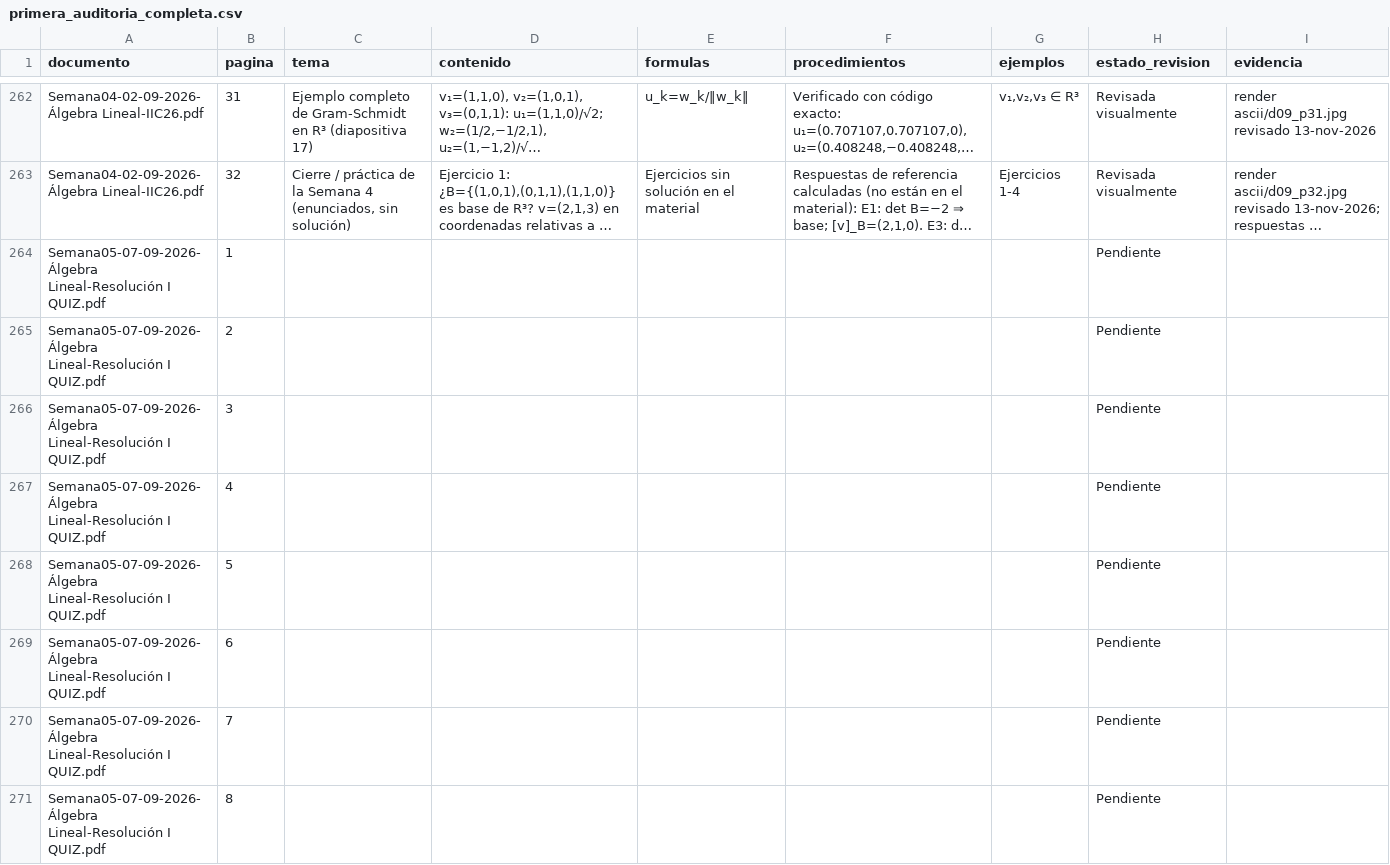
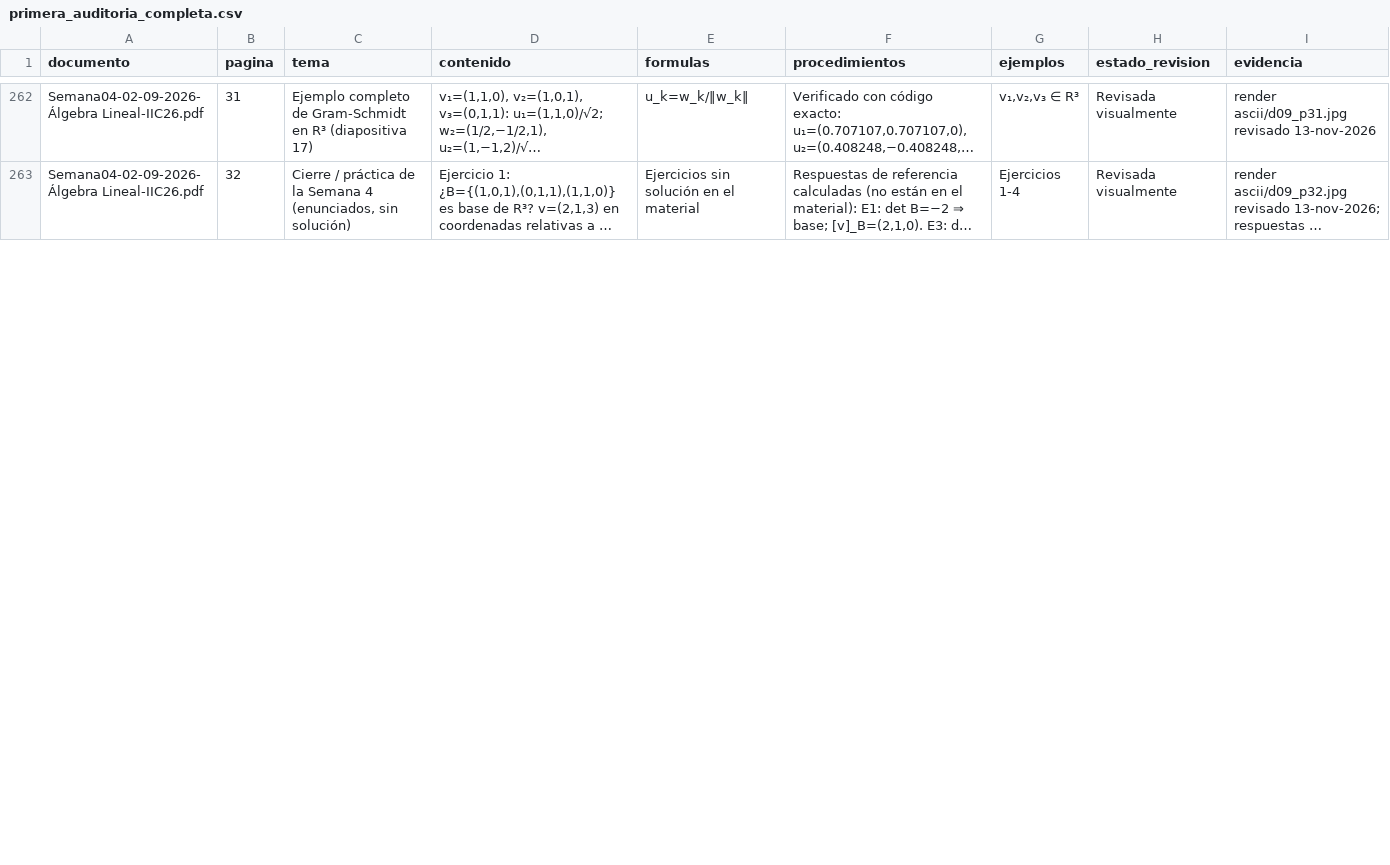
Before and after one commit to dreiklx/IF0012-Proyecto-Algebra-Lineal, a CSV file: docs/auditoria/primera_auditoria_completa.csv, drawn as a sheet; only a part is shown, gaps mark what is left out; long unchanged cells end in …; removed rows and columns are numbered as before the commit, all else as after; the diff covers the shown part only; the diff names each change by its address in the sheet, - before the commit and + after, or states it on an @@ line.

```diff
--- a/docs/auditoria/primera_auditoria_completa.csv
+++ b/docs/auditoria/primera_auditoria_completa.csv
-row 264: Semana05-07-09-2026-Álgebra Lineal-Resolución I QUIZ.pdf | 1 |  |  |  |  |  | Pendiente
-row 265: Semana05-07-09-2026-Álgebra Lineal-Resolución I QUIZ.pdf | 2 |  |  |  |  |  | Pendiente
-row 266: Semana05-07-09-2026-Álgebra Lineal-Resolución I QUIZ.pdf | 3 |  |  |  |  |  | Pendiente
-row 267: Semana05-07-09-2026-Álgebra Lineal-Resolución I QUIZ.pdf | 4 |  |  |  |  |  | Pendiente
-row 268: Semana05-07-09-2026-Álgebra Lineal-Resolución I QUIZ.pdf | 5 |  |  |  |  |  | Pendiente
-row 269: Semana05-07-09-2026-Álgebra Lineal-Resolución I QUIZ.pdf | 6 |  |  |  |  |  | Pendiente
-row 270: Semana05-07-09-2026-Álgebra Lineal-Resolución I QUIZ.pdf | 7 |  |  |  |  |  | Pendiente
-row 271: Semana05-07-09-2026-Álgebra Lineal-Resolución I QUIZ.pdf | 8 |  |  |  |  |  | Pendiente
```
Also changed, not shown: 8 added rows elsewhere in this file, 1 other file.
